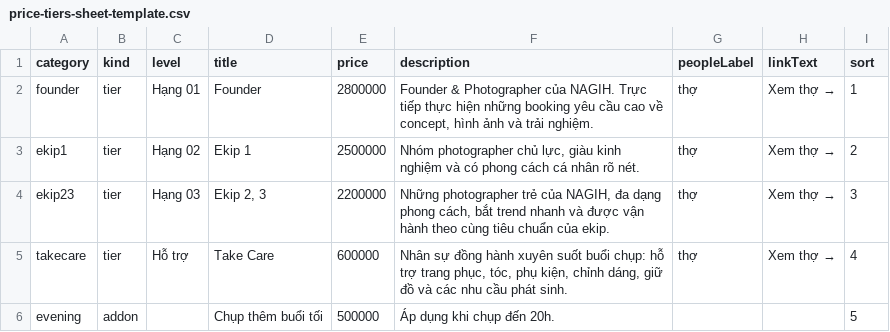
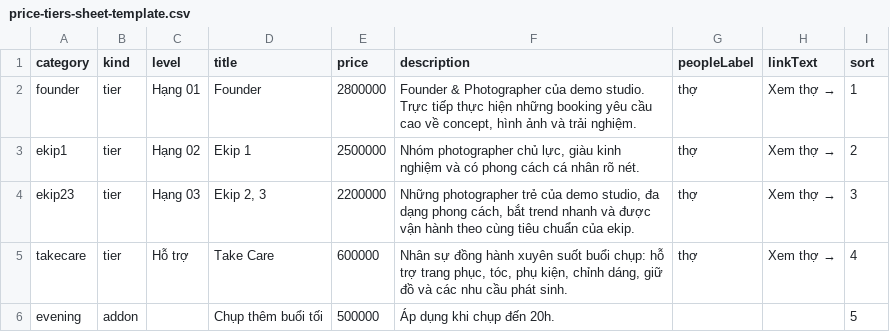
Before and after one commit to BossCatzzzz/nagih-web, a CSV file: data/price-tiers-sheet-template.csv, drawn as a sheet.

```diff
--- a/data/price-tiers-sheet-template.csv
+++ b/data/price-tiers-sheet-template.csv
@@ -1,5 +1,5 @@
 category,kind,level,title,price,description,peopleLabel,linkText,sort
-founder,tier,Hạng 01,Founder,2800000,"Founder & Photographer của NAGIH. Trực tiếp thực hiện những booking yêu cầu cao về concept, hình ảnh và trải nghiệm.",thợ,Xem thợ →,1
+founder,tier,Hạng 01,Founder,2800000,"Founder & Photographer của demo studio. Trực tiếp thực hiện những booking yêu cầu cao về concept, hình ảnh và trải nghiệm.",thợ,Xem thợ →,1
 ekip1,tier,Hạng 02,Ekip 1,2500000,"Nhóm photographer chủ lực, giàu kinh nghiệm và có phong cách cá nhân rõ nét.",thợ,Xem thợ →,2
-ekip23,tier,Hạng 03,"Ekip 2, 3",2200000,"Những photographer trẻ của NAGIH, đa dạng phong cách, bắt trend nhanh và được vận hành theo cùng tiêu chuẩn của ekip.",thợ,Xem thợ →,3
+ekip23,tier,Hạng 03,"Ekip 2, 3",2200000,"Những photographer trẻ của demo studio, đa dạng phong cách, bắt trend nhanh và được vận hành theo cùng tiêu chuẩn của ekip.",thợ,Xem thợ →,3
 takecare,tier,Hỗ trợ,Take Care,600000,"Nhân sự đồng hành xuyên suốt buổi chụp: hỗ trợ trang phục, tóc, phụ kiện, chỉnh dáng, giữ đồ và các nhu cầu phát sinh.",thợ,Xem thợ →,4
```
Also changed, not shown: data/photographers-sheet-template.csv, 15 other files.
